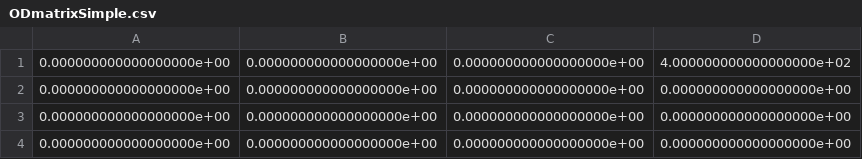
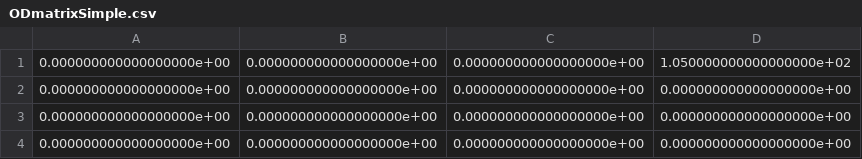
Before and after one commit to seppeV2/TrafficLightIP, a CSV file: ownCode/data/ODmatrixSimple.csv, drawn as a sheet.

```diff
--- a/ownCode/data/ODmatrixSimple.csv
+++ b/ownCode/data/ODmatrixSimple.csv
@@ -1,2 +1,2 @@
-0.000000000000000000e+00,0.000000000000000000e+00,0.000000000000000000e+00,4.000000000000000000e+02
+0.000000000000000000e+00,0.000000000000000000e+00,0.000000000000000000e+00,1.050000000000000000e+02
 0.000000000000000000e+00,0.000000000000000000e+00,0.000000000000000000e+00,0.000000000000000000e+00
```
Also changed, not shown: 42 other files.
